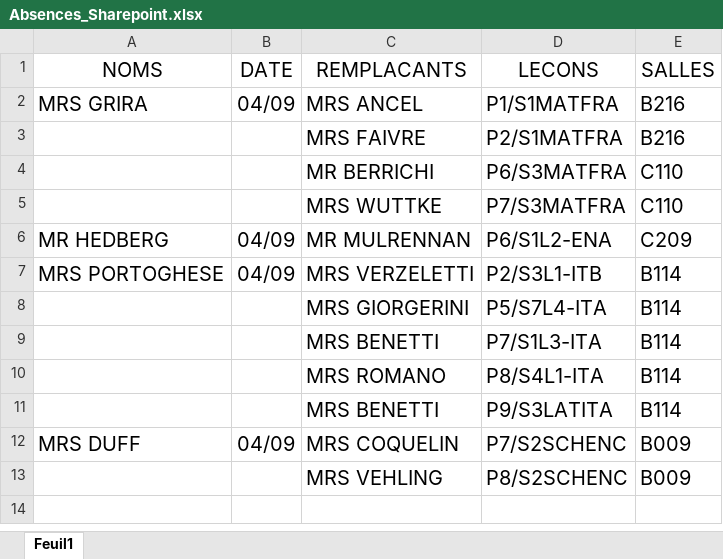
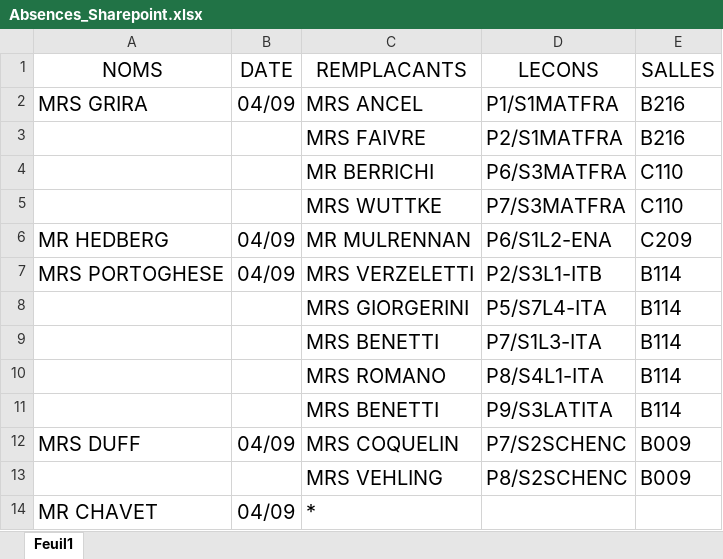
Before and after one commit to MAM-ICT-ADMIN/absences-sec, an Excel workbook: Absences_Sharepoint.xlsx, sheet Feuil1, drawn as a sheet; values as stored, in another font and other column widths than the file's, no borders; the diff names each change by its address in the sheet, - before the commit and + after, or states it on an @@ line.

Commit message:
MAJ absences 2026-09-04 08:15

```diff
--- a/Absences_Sharepoint.xlsx (sheet Feuil1)
+++ b/Absences_Sharepoint.xlsx (sheet Feuil1)
+row 14: MR CHAVET | 04/09 | *
```
